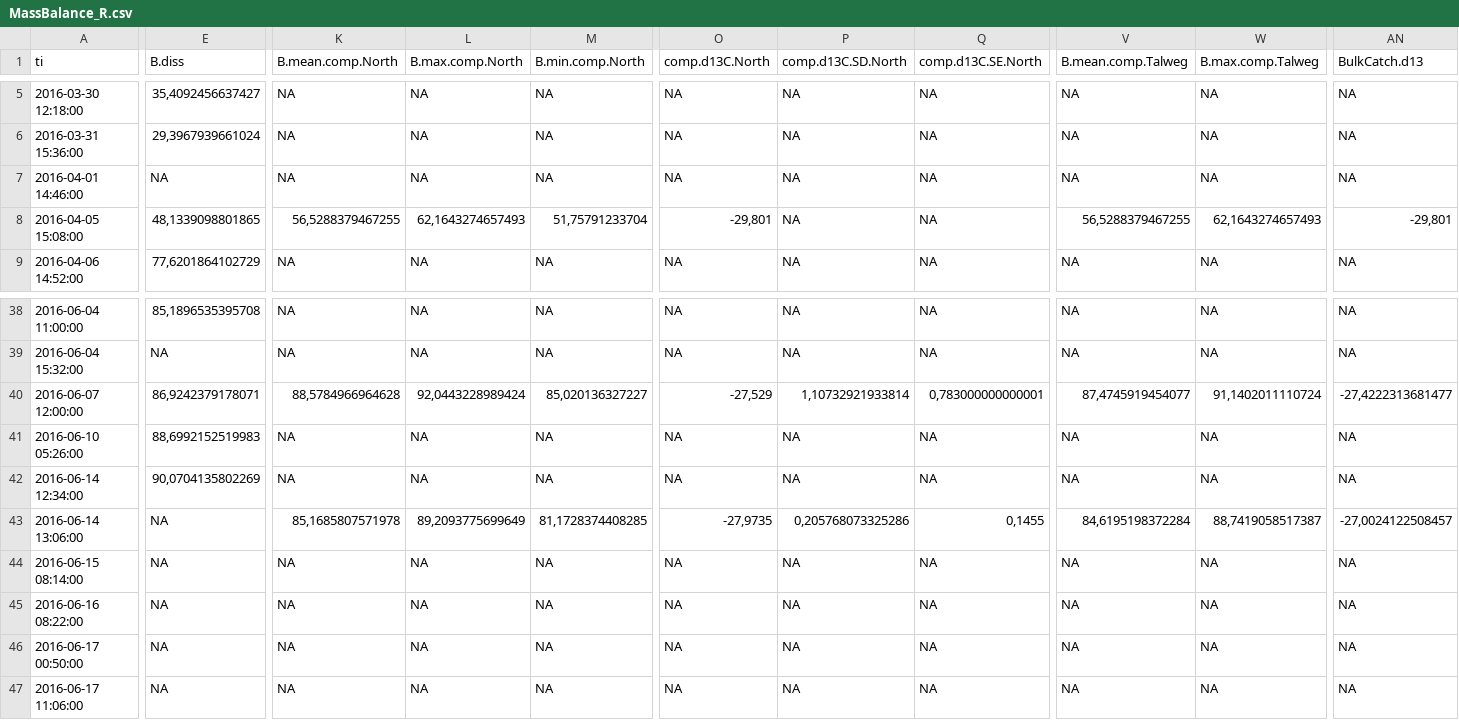
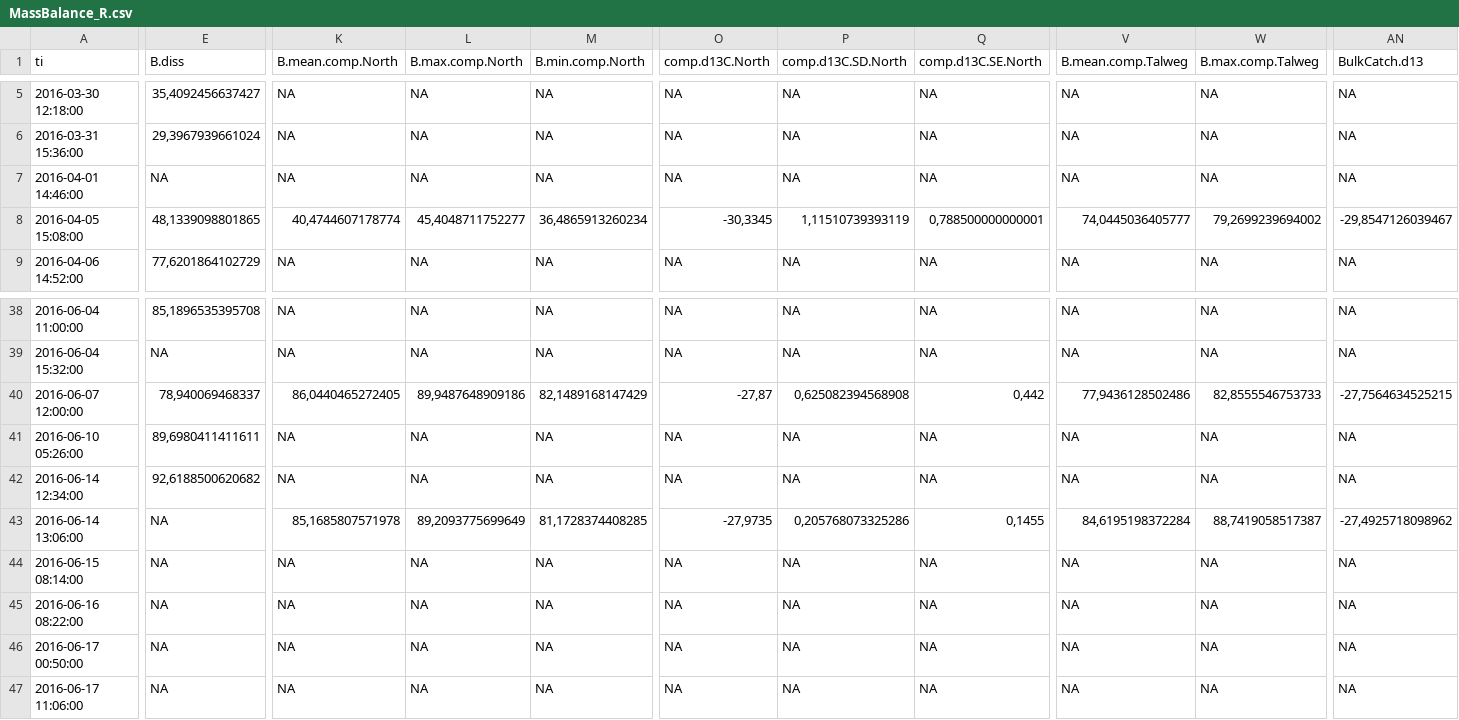
Before and after one commit to DayTimeChunks/HydrologicalMonitoring, a CSV file: Data/MassBalance_R.csv, drawn as a sheet; only a part is shown, gaps mark what is left out; the diff covers the shown part only; the diff names each change by its address in the sheet, - before the commit and + after, or states it on an @@ line.

```diff
--- a/Data/MassBalance_R.csv
+++ b/Data/MassBalance_R.csv
-K8 (B.mean.comp.North): 56,5288379467255
+K8 (B.mean.comp.North): 40,4744607178774
-L8 (B.max.comp.North): 62,1643274657493
+L8 (B.max.comp.North): 45,4048711752277
-M8 (B.min.comp.North): 51,75791233704
+M8 (B.min.comp.North): 36,4865913260234
-O8 (comp.d13C.North): -29,801
+O8 (comp.d13C.North): -30,3345
-P8 (comp.d13C.SD.North): NA
+P8 (comp.d13C.SD.North): 1,11510739393119
-Q8 (comp.d13C.SE.North): NA
+Q8 (comp.d13C.SE.North): 0,788500000000001
-V8 (B.mean.comp.Talweg): 56,5288379467255
+V8 (B.mean.comp.Talweg): 74,0445036405777
-W8 (B.max.comp.Talweg): 62,1643274657493
+W8 (B.max.comp.Talweg): 79,2699239694002
-AN8 (BulkCatch.d13): -29,801
+AN8 (BulkCatch.d13): -29,8547126039467
-E40 (B.diss): 86,9242379178071
+E40 (B.diss): 78,940069468337
-K40 (B.mean.comp.North): 88,5784966964628
+K40 (B.mean.comp.North): 86,0440465272405
-L40 (B.max.comp.North): 92,0443228989424
+L40 (B.max.comp.North): 89,9487648909186
-M40 (B.min.comp.North): 85,020136327227
+M40 (B.min.comp.North): 82,1489168147429
-O40 (comp.d13C.North): -27,529
+O40 (comp.d13C.North): -27,87
-P40 (comp.d13C.SD.North): 1,10732921933814
+P40 (comp.d13C.SD.North): 0,625082394568908
-Q40 (comp.d13C.SE.North): 0,783000000000001
+Q40 (comp.d13C.SE.North): 0,442
-V40 (B.mean.comp.Talweg): 87,4745919454077
+V40 (B.mean.comp.Talweg): 77,9436128502486
-W40 (B.max.comp.Talweg): 91,1402011110724
+W40 (B.max.comp.Talweg): 82,8555546753733
-AN40 (BulkCatch.d13): -27,4222313681477
+AN40 (BulkCatch.d13): -27,7564634525215
-E41 (B.diss): 88,6992152519983
+E41 (B.diss): 89,6980411411611
-E42 (B.diss): 90,0704135802269
+E42 (B.diss): 92,6188500620682
-AN43 (BulkCatch.d13): -27,0024122508457
+AN43 (BulkCatch.d13): -27,4925718098962
```
Also changed, not shown: 121 edited cells elsewhere in this file, Data/SoilCompIsotopes_W1toW15ng.csv, Data/WeeklySoils_Rng.csv, 18 other files.
